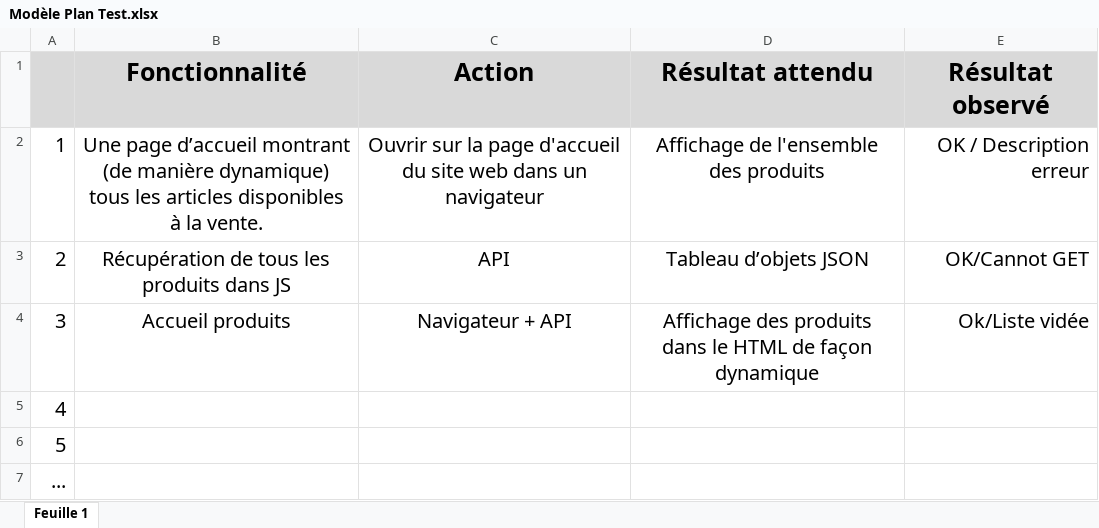
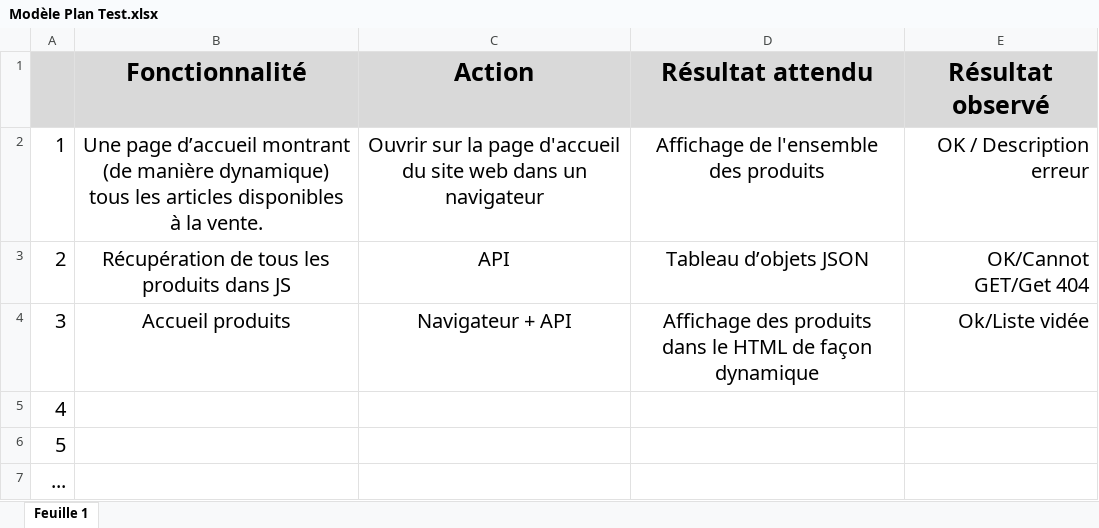
Before and after one commit to GloireDianzenza/ProjetShop, an Excel workbook: Modèle Plan Test.xlsx, sheet Feuille 1, drawn as a sheet; values as stored, in another font and other column widths than the file's, no borders; the diff names each change by its address in the sheet, - before the commit and + after, or states it on an @@ line.

```diff
--- a/Modèle Plan Test.xlsx (sheet Feuille 1)
+++ b/Modèle Plan Test.xlsx (sheet Feuille 1)
-E3 (Résultat observé): OK/Cannot GET
+E3 (Résultat observé): OK/Cannot GET/Get 404
```
Also changed, not shown: 2 other files.
